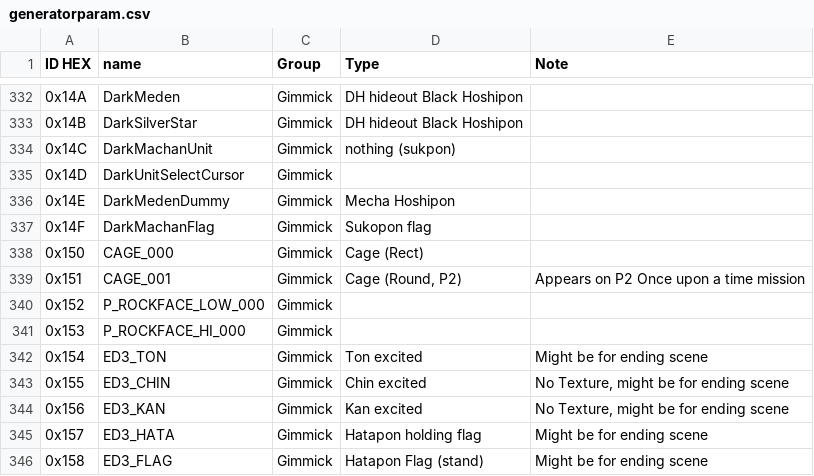
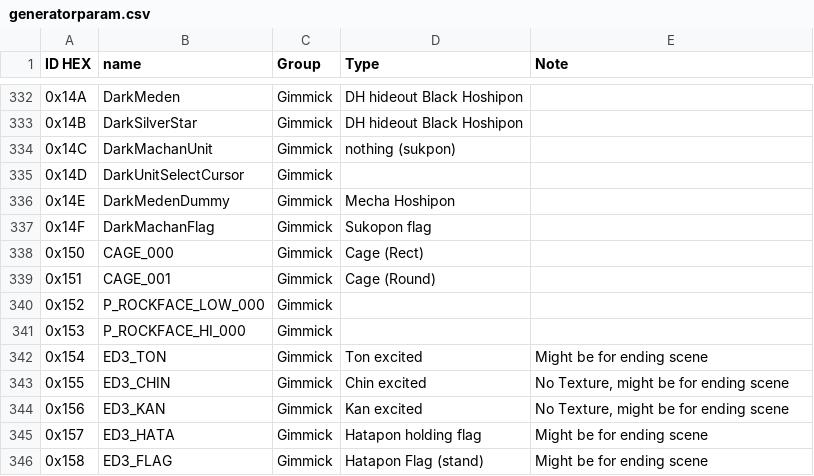
Before and after one commit to rnielikki/Patapon-Info, a CSV file: pac/_build/md/guide/resources/generatorparam.csv, drawn as a sheet; only a part is shown, gaps mark what is left out.

```diff
--- a/pac/_build/md/guide/resources/generatorparam.csv
+++ b/pac/_build/md/guide/resources/generatorparam.csv
@@ -338,3 +338,3 @@
 "0x150"	"CAGE_000"	"Gimmick"	"Cage (Rect)"	
-"0x151"	"CAGE_001"	"Gimmick"	"Cage (Round, P2)"	"Appears on P2 Once upon a time mission"
+"0x151"	"CAGE_001"	"Gimmick"	"Cage (Round)"	""
 "0x152"	"P_ROCKFACE_LOW_000"	"Gimmick"		
```
Also changed, not shown: 1 other file.
